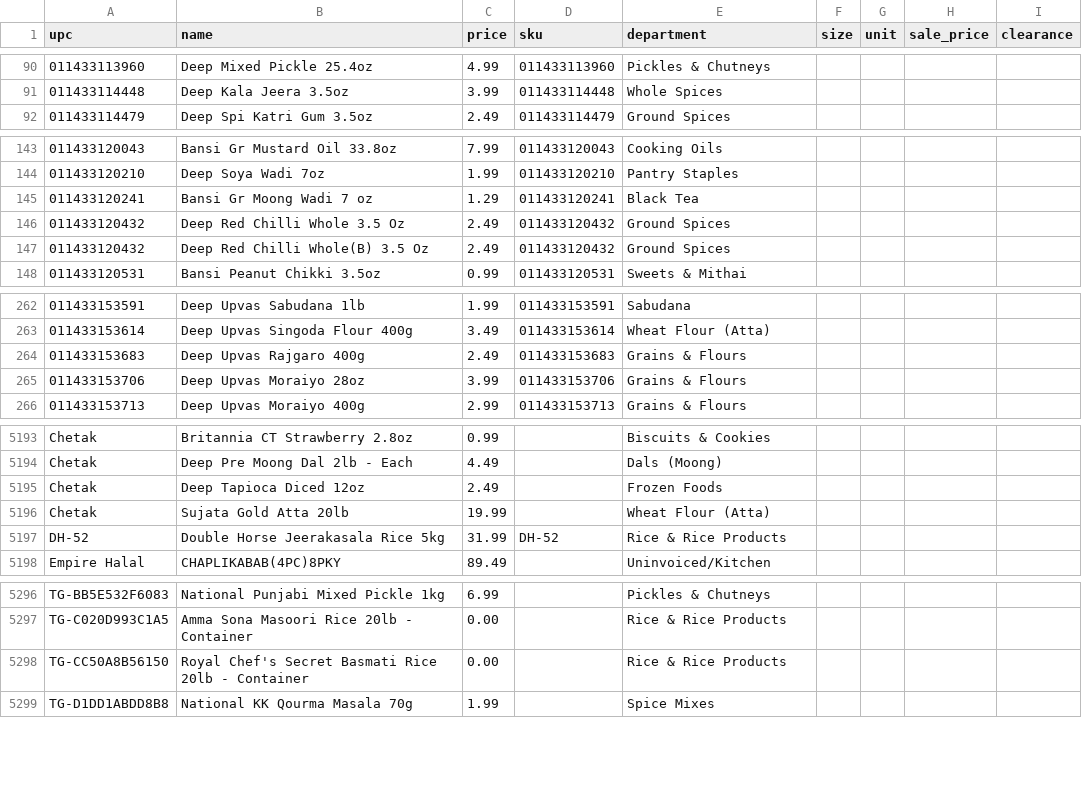
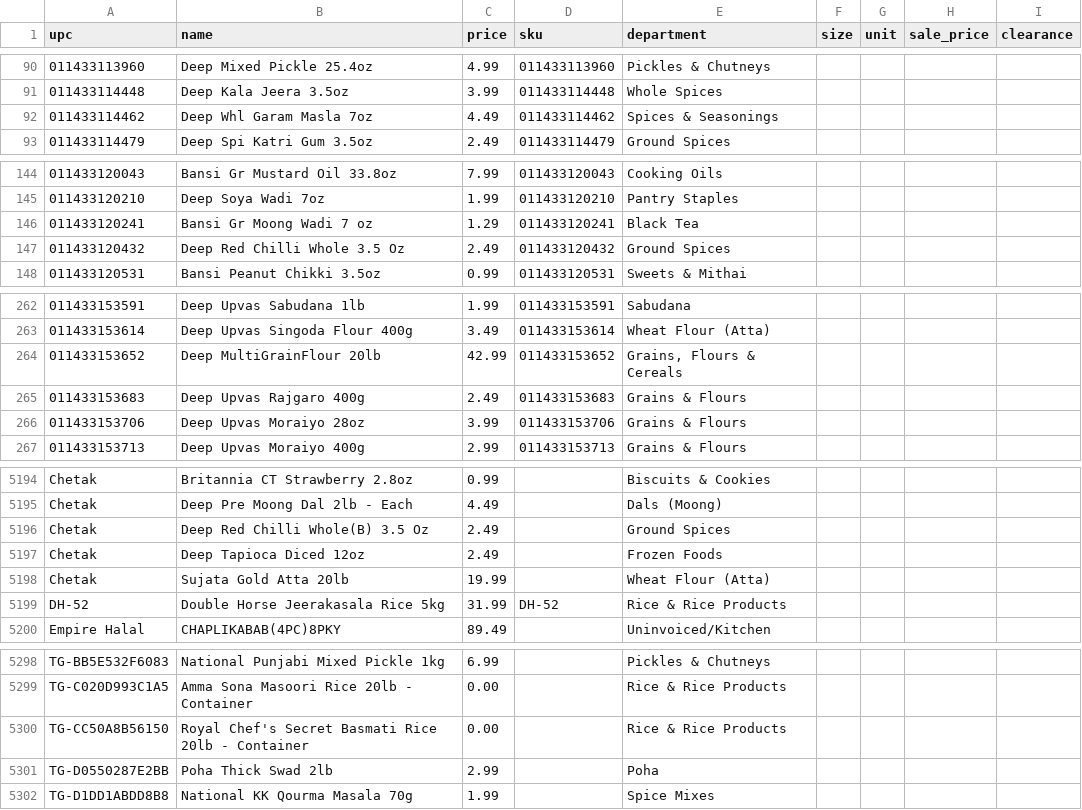
Before and after one commit to spicetownbackend/spicetown-labels, a CSV file: data/products.csv, drawn as a sheet; only a part is shown, gaps mark what is left out; the diff covers the shown part only.

```diff
--- a/data/products.csv
+++ b/data/products.csv
@@ -91,2 +91,3 @@ upc,name,price,sku,department,size,unit,sale_price,clearance
 011433114448,Deep Kala Jeera 3.5oz,3.99,011433114448,Whole Spices,,,,
+011433114462,Deep Whl Garam Masla 7oz,4.49,011433114462,Spices & Seasonings,,,,
 011433114479,Deep Spi Katri Gum 3.5oz,2.49,011433114479,Ground Spices,,,,
@@ -146,3 +147,2 @@ upc,name,price,sku,department,size,unit,sale_price,clearance
 011433120432,Deep Red Chilli Whole 3.5 Oz,2.49,011433120432,Ground Spices,,,,
-011433120432,Deep Red Chilli Whole(B) 3.5 Oz,2.49,011433120432,Ground Spices,,,,
 011433120531,Bansi Peanut Chikki 3.5oz,0.99,011433120531,Sweets & Mithai,,,,
@@ -263,2 +263,3 @@ upc,name,price,sku,department,size,unit,sale_price,clearance
 011433153614,Deep Upvas Singoda Flour 400g,3.49,011433153614,Wheat Flour (Atta),,,,
+011433153652,Deep MultiGrainFlour 20lb,42.99,011433153652,"Grains, Flours & Cereals",,,,
 011433153683,Deep Upvas Rajgaro 400g,2.49,011433153683,Grains & Flours,,,,
@@ -5194,2 +5195,3 @@ Chetak,Britannia CT Strawberry 2.8oz,0.99,,Biscuits & Cookies,,,,
 Chetak,Deep Pre Moong Dal 2lb - Each,4.49,,Dals (Moong),,,,
+Chetak,Deep Red Chilli Whole(B) 3.5 Oz,2.49,,Ground Spices,,,,
 Chetak,Deep Tapioca Diced 12oz,2.49,,Frozen Foods,,,,
@@ -5298,2 +5300,3 @@ TG-C020D993C1A5,Amma Sona Masoori Rice 20lb - Container,0.00,,Rice & Rice Produc
 TG-CC50A8B56150,Royal Chef's Secret Basmati Rice 20lb - Container,0.00,,Rice & Rice Products,,,,
+TG-D0550287E2BB,Poha Thick Swad 2lb,2.99,,Poha,,,,
 TG-D1DD1ABDD8B8,National KK Qourma Masala 70g,1.99,,Spice Mixes,,,,
```
Also changed, not shown: 1 added row and 2 edited cells elsewhere in this file.
